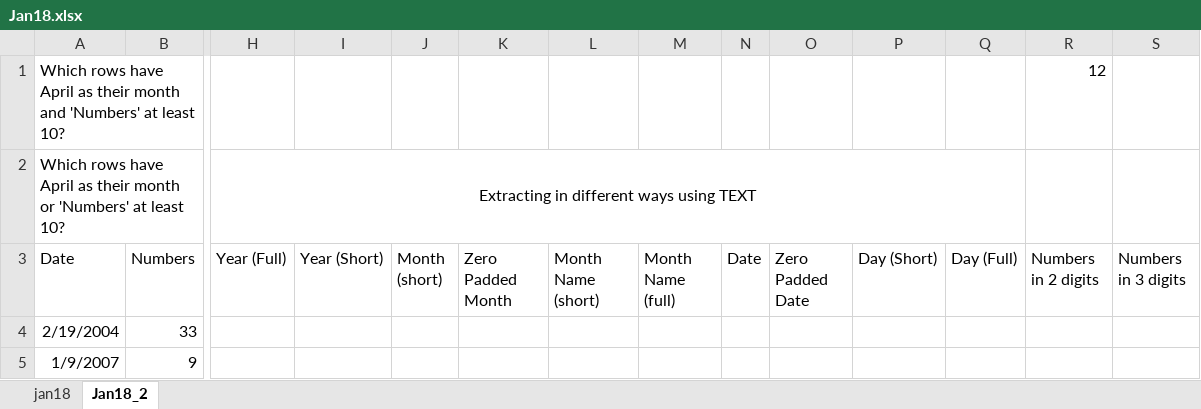
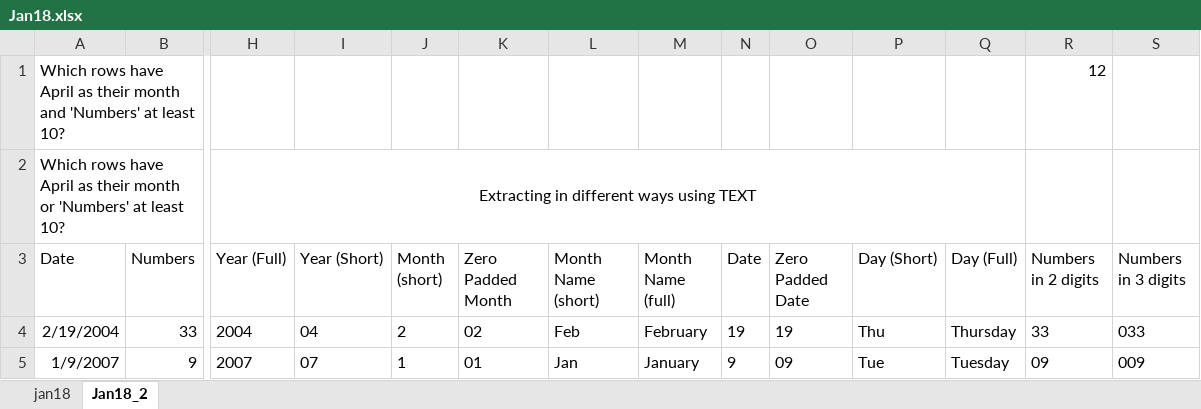
Before and after one commit to alakhpandya/all_batches, an Excel workbook: 2024AIDataScienceGNRGeneral/Advanced Excel/Jan18.xlsx, sheet Jan18_2, drawn as a sheet; only a part is shown, gaps mark what is left out; values as stored, in another font and other column widths than the file's, no borders; the diff covers the shown part only; the diff names each change by its address in the sheet, - before the commit and + after, or states it on an @@ line.

```diff
--- a/2024AIDataScienceGNRGeneral/Advanced Excel/Jan18.xlsx (sheet Jan18_2)
+++ b/2024AIDataScienceGNRGeneral/Advanced Excel/Jan18.xlsx (sheet Jan18_2)
-H4 (Year (Full)): (empty)
+H4 (Year (Full)): 2004
-I4 (Year (Short)): (empty)
+I4 (Year (Short)): 04
-J4 (Month (short)): (empty)
+J4 (Month (short)): 2
-K4 (Zero Padded Month): (empty)
+K4 (Zero Padded Month): 02
-L4 (Month Name (short)): (empty)
+L4 (Month Name (short)): Feb
-M4 (Month Name (full)): (empty)
+M4 (Month Name (full)): February
-N4 (Date): (empty)
+N4 (Date): 19
-O4 (Zero Padded Date): (empty)
+O4 (Zero Padded Date): 19
-P4 (Day (Short)): (empty)
+P4 (Day (Short)): Thu
-Q4 (Day (Full)): (empty)
+Q4 (Day (Full)): Thursday
-R4 (Numbers in 2 digits): (empty)
+R4 (Numbers in 2 digits): 33
-S4 (Numbers in 3 digits): (empty)
+S4 (Numbers in 3 digits): 033
-H5 (Year (Full)): (empty)
+H5 (Year (Full)): 2007
-I5 (Year (Short)): (empty)
+I5 (Year (Short)): 07
-J5 (Month (short)): (empty)
+J5 (Month (short)): 1
-K5 (Zero Padded Month): (empty)
+K5 (Zero Padded Month): 01
-L5 (Month Name (short)): (empty)
+L5 (Month Name (short)): Jan
-M5 (Month Name (full)): (empty)
+M5 (Month Name (full)): January
-N5 (Date): (empty)
+N5 (Date): 9
-O5 (Zero Padded Date): (empty)
+O5 (Zero Padded Date): 09
-P5 (Day (Short)): (empty)
+P5 (Day (Short)): Tue
-Q5 (Day (Full)): (empty)
+Q5 (Day (Full)): Tuesday
-R5 (Numbers in 2 digits): (empty)
+R5 (Numbers in 2 digits): 09
-S5 (Numbers in 3 digits): (empty)
+S5 (Numbers in 3 digits): 009
```
Also changed, not shown: 160 edited cells elsewhere in this sheet, 2024AIDataScienceGNRClub/Advanced Excel/jan25.xlsx, 2024AIDataScienceGNRClub/Attendance.xlsx, 15 other files.
